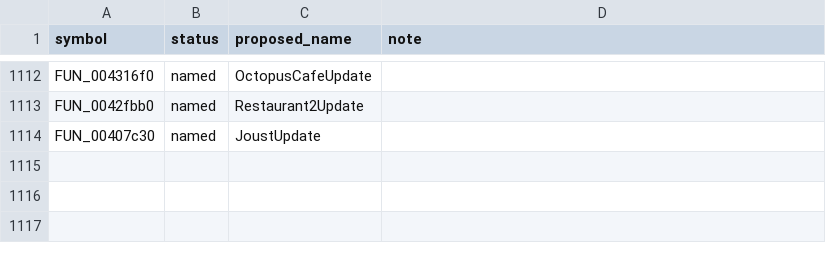
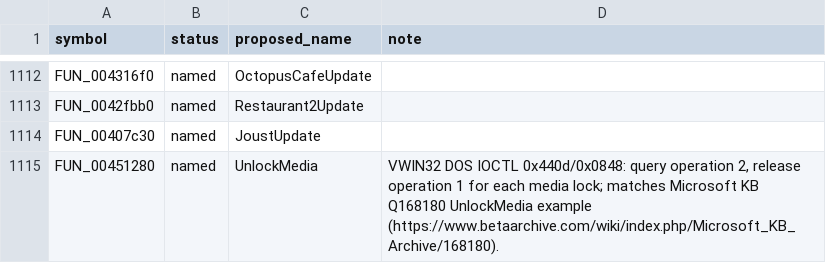
Before and after one commit to facundosterzerforino/legoland, a TSV file: docs/naming-skipped.tsv, drawn as a sheet; only a part is shown, gaps mark what is left out.

Commit message:
cdcheck: match and name UnlockMedia in plain C
FUN_00451280 queries the Windows 95 media-lock count and releases the
outstanding locks before ejection. Name it UnlockMedia: its VWIN32
0x440d/0x0848 requests, operations 2 and 1, and accepted 0xb0/1 status
codes identify the routine in Microsoft KB Q168180.

Use a counted for loop and preserve the Boolean status through the
initial check and each unlock request. Order EAX before EBX assignments
to reproduce MSVC6 scheduling. The loop/order change alone reached
85.25%; the Boolean control flow completes the exact 100% match from
78.35%, without assembly or compiler-option changes.

Update the declaration and caller, record the naming evidence, and
remove the completed function's attempt log.

Validation: full MSVC6 rebuild; exact 100.00% reccmp match; no regressions
across all 3594 function entries against a rebuilt source baseline;
needsdecl.py cdcheck and git diff --check pass. Existing certificate.c
work is excluded from this commit.

```diff
--- a/docs/naming-skipped.tsv
+++ b/docs/naming-skipped.tsv
@@ -1114 +1114,2 @@ FUN_0042fbb0	named	Restaurant2Update
 FUN_00407c30	named	JoustUpdate	
+FUN_00451280	named	UnlockMedia	VWIN32 DOS IOCTL 0x440d/0x0848: query operation 2, release operation 1 for each media lock; matches Microsoft KB Q168180 UnlockMedia example (https://www.betaarchive.com/wiki/index.php/Microsoft_KB_Archive/168180).
```
Also changed, not shown: 3 other files.
